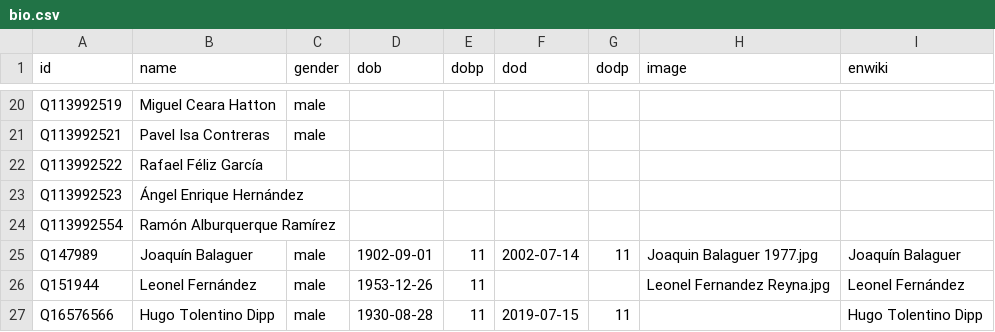
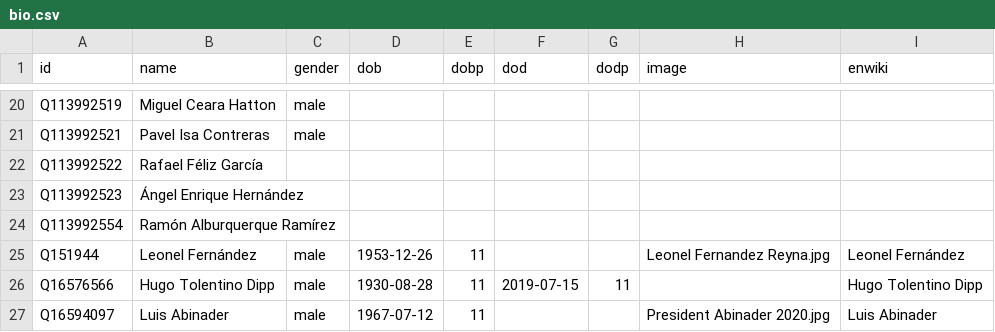
Before and after one commit to every-politician-scrapers/dominican-republic, a CSV file: html/bio.csv, drawn as a sheet; only a part is shown, gaps mark what is left out; the shorter side is filled out with more unchanged rows; the diff names each change by its address in the sheet, - before the commit and + after, or states it on an @@ line.

```diff
--- a/html/bio.csv
+++ b/html/bio.csv
-row 25: Q147989 | Joaquín Balaguer | male | 1902-09-01 | 11 | 2002-07-14 | 11 | Joaquin Balaguer 1977.jpg | Joaquín Balaguer
```
Also changed, not shown: html/holders21.csv, 1 other file.
